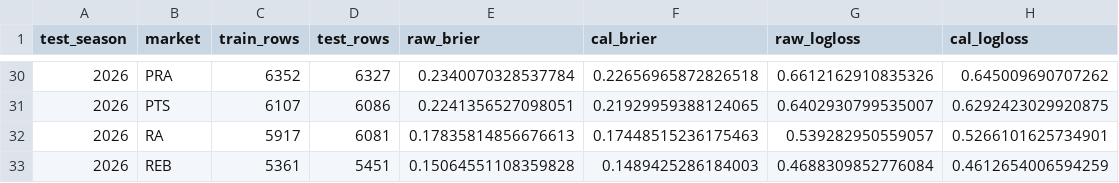
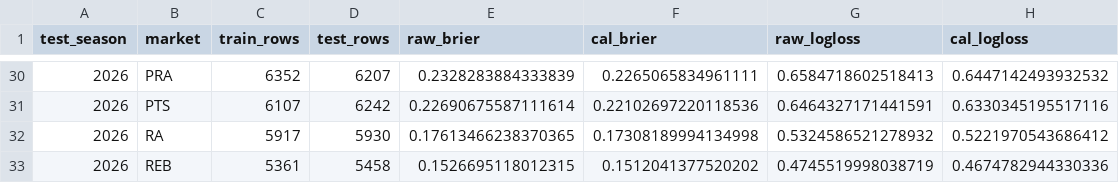
Before and after one commit to jacobzlewis276/nba-v4-data-updater, a CSV file: data/walkforward_results.csv, drawn as a sheet; only a part is shown, gaps mark what is left out; the diff covers the shown part only.

```diff
--- a/data/walkforward_results.csv
+++ b/data/walkforward_results.csv
@@ -30,4 +30,4 @@ test_season,market,train_rows,test_rows,raw_brier,cal_brier,raw_logloss,cal_logl
-2026,PRA,6352,6327,0.2340070328537784,0.22656965872826518,0.6612162910835326,0.645009690707262
-2026,PTS,6107,6086,0.2241356527098051,0.21929959388124065,0.6402930799535007,0.6292423029920875
-2026,RA,5917,6081,0.17835814856676613,0.17448515236175463,0.539282950559057,0.5266101625734901
-2026,REB,5361,5451,0.15064551108359828,0.1489425286184003,0.4688309852776084,0.4612654006594259
+2026,PRA,6352,6207,0.2328283884333839,0.2265065834961111,0.6584718602518413,0.6447142493932532
+2026,PTS,6107,6242,0.22690675587111614,0.22102697220118536,0.6464327171441591,0.6330345195517116
+2026,RA,5917,5930,0.17613466238370365,0.17308189994134998,0.5324586521278932,0.5221970543686412
+2026,REB,5361,5458,0.1526695118012315,0.1512041377520202,0.4745519998038719,0.4674782944330336
```
Also changed, not shown: 30 edited cells elsewhere in this file, data/calibration_report.csv, 2 other files.
